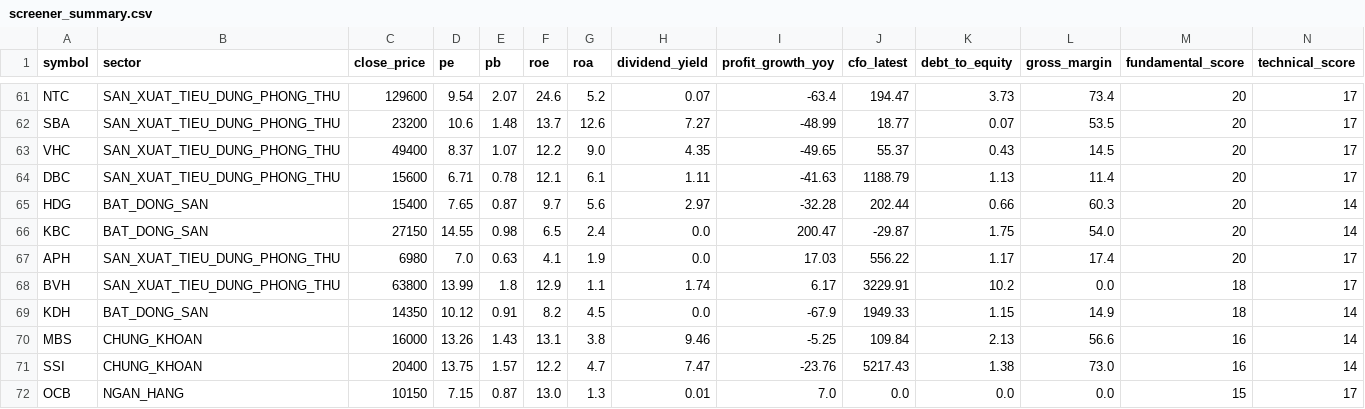
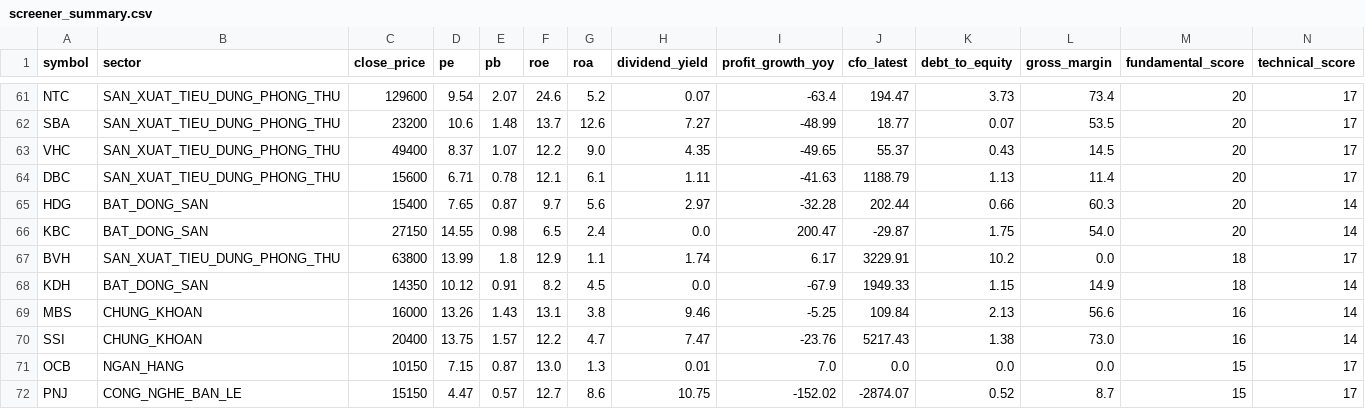
Before and after one commit to PinyinCode/investdemo, a CSV file: screener_summary.csv, drawn as a sheet; only a part is shown, gaps mark what is left out; the shorter side is filled out with more unchanged rows; rows hold the shown columns only; the diff names each change by its address in the sheet, - before the commit and + after, or states it on an @@ line.

```diff
--- a/screener_summary.csv
+++ b/screener_summary.csv
-row 67: APH | SAN_XUAT_TIEU_DUNG_PHONG_THU | 6980 | 7.0 | 0.63 | 4.1 | 1.9 | 0.0 | 17.03 | 556.22 | 1.17 | 17.4 | 20 | 17
```
Also changed, not shown: 1 other file.
